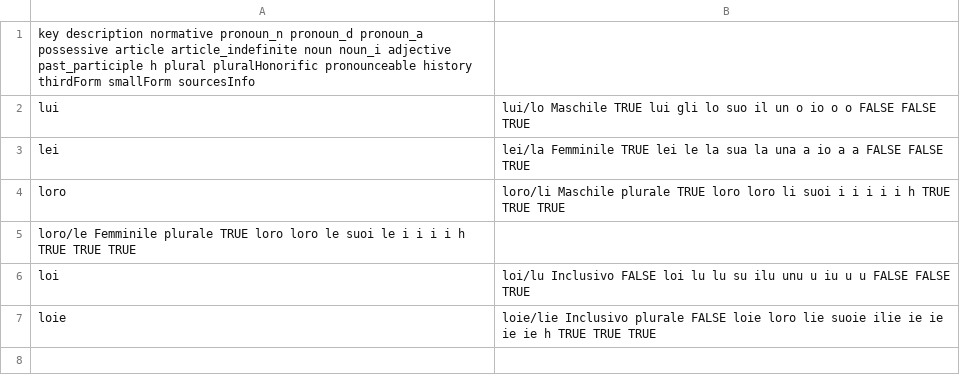
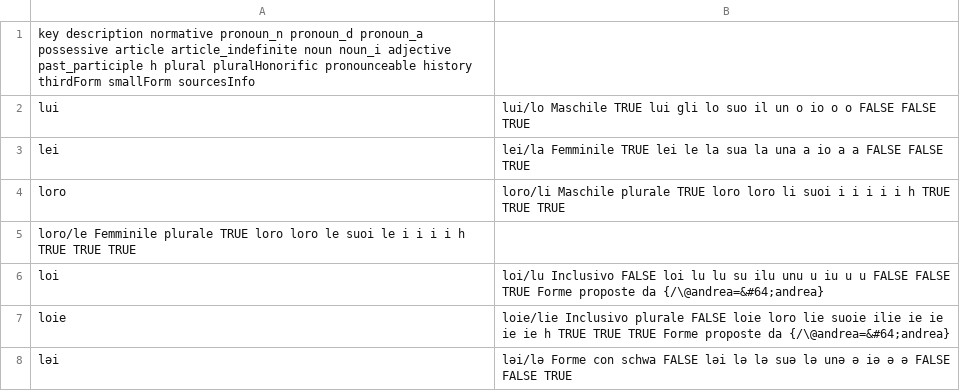
Before and after one commit to tutking24/pronounspage, a TSV file: locale/it/pronouns/pronouns.tsv, drawn as a sheet; the diff names each change by its address in the sheet, - before the commit and + after, or states it on an @@ line.

Commit message:
[it][pronouns] inclusivo

```diff
--- a/locale/it/pronouns/pronouns.tsv
+++ b/locale/it/pronouns/pronouns.tsv
-B6: …FALSE TRUE
+B6: …FALSE TRUE Forme proposte da {/\@andrea=&#64;andrea}
-B7: …TRUE TRUE
+B7: …TRUE TRUE Forme proposte da {/\@andrea=&#64;andrea}
+row 8: ləi | ləi/lə Forme con schwa FALSE ləi lə lə suə lə unə ə iə ə ə FALSE FALSE TRUE
```
